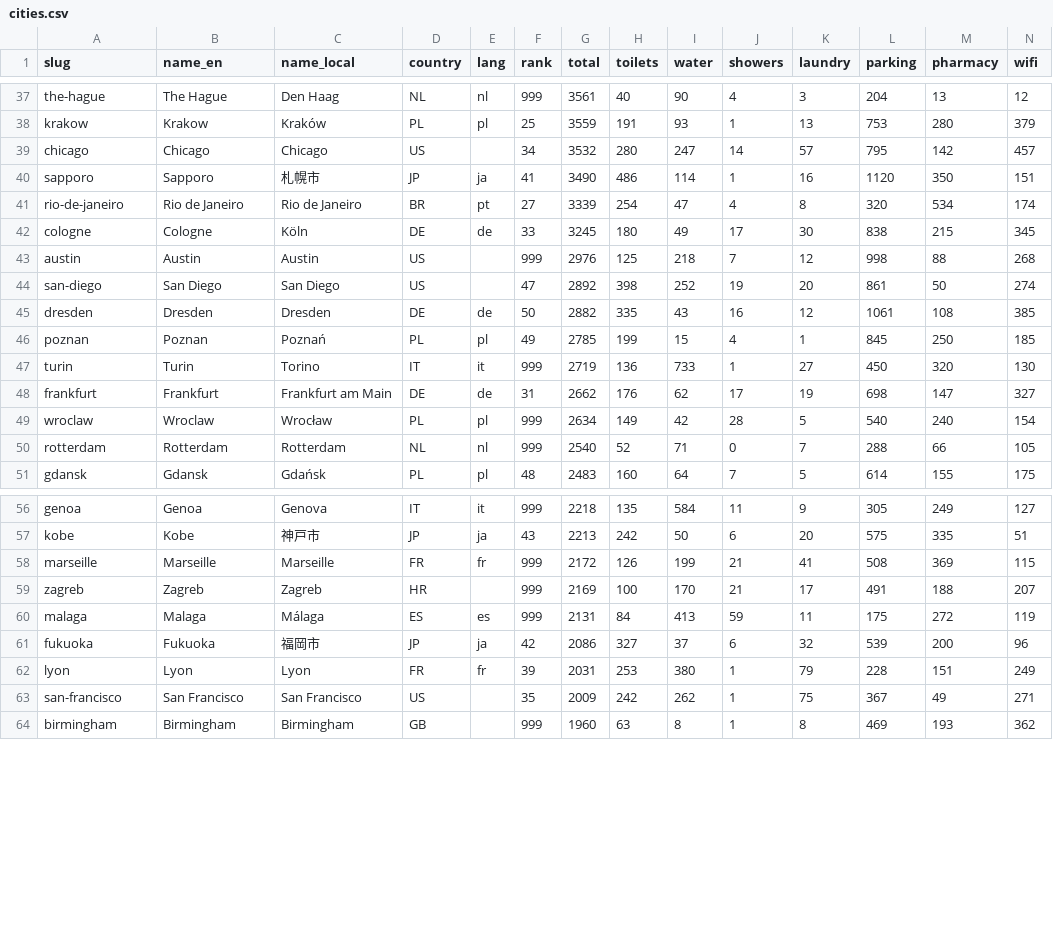
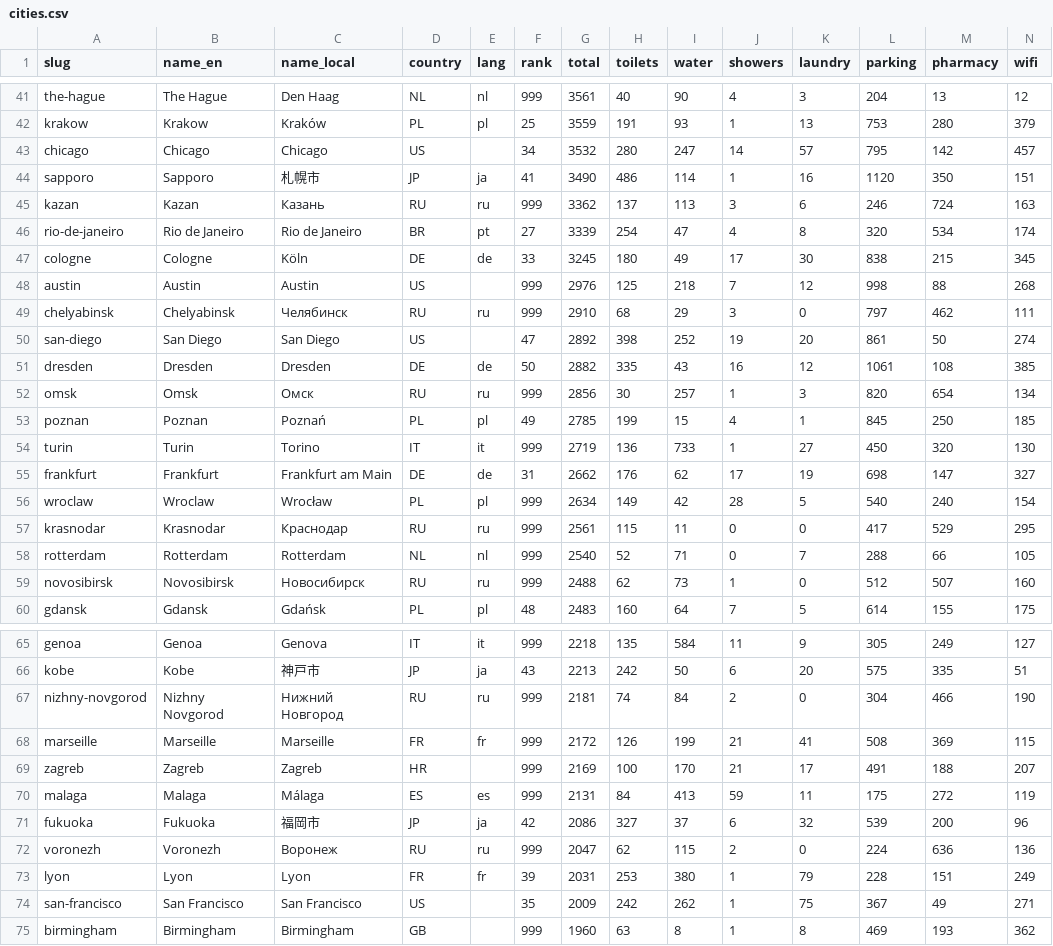
Before and after one commit to VoyagerMap/www, a CSV file: data/cities.csv, drawn as a sheet; only a part is shown, gaps mark what is left out; rows hold the shown columns only; the diff covers the shown part only; the diff names each change by its address in the sheet, - before the commit and + after, or states it on an @@ line.

```diff
--- a/data/cities.csv
+++ b/data/cities.csv
+row 45: kazan | Kazan | Казань | RU | ru | 999 | 3362 | 137 | 113 | 3 | 6 | 246 | 724 | 163
+row 49: chelyabinsk | Chelyabinsk | Челябинск | RU | ru | 999 | 2910 | 68 | 29 | 3 | 0 | 797 | 462 | 111
+row 52: omsk | Omsk | Омск | RU | ru | 999 | 2856 | 30 | 257 | 1 | 3 | 820 | 654 | 134
+row 57: krasnodar | Krasnodar | Краснодар | RU | ru | 999 | 2561 | 115 | 11 | 0 | 0 | 417 | 529 | 295
+row 59: novosibirsk | Novosibirsk | Новосибирск | RU | ru | 999 | 2488 | 62 | 73 | 1 | 0 | 512 | 507 | 160
+row 67: nizhny-novgorod | Nizhny Novgorod | Нижний Новгород | RU | ru | 999 | 2181 | 74 | 84 | 2 | 0 | 304 | 466 | 190
+row 72: voronezh | Voronezh | Воронеж | RU | ru | 999 | 2047 | 62 | 115 | 2 | 0 | 224 | 636 | 136
```
Also changed, not shown: 4 added rows elsewhere in this file, 40 other files.
